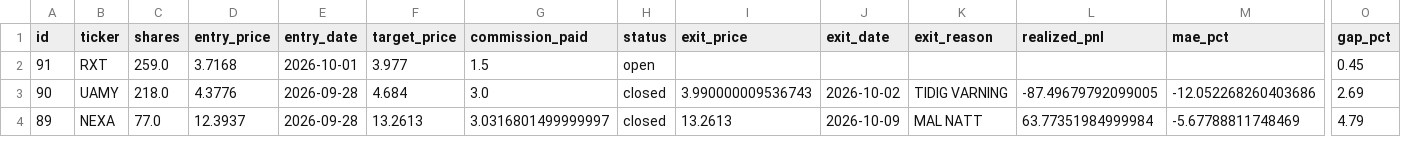
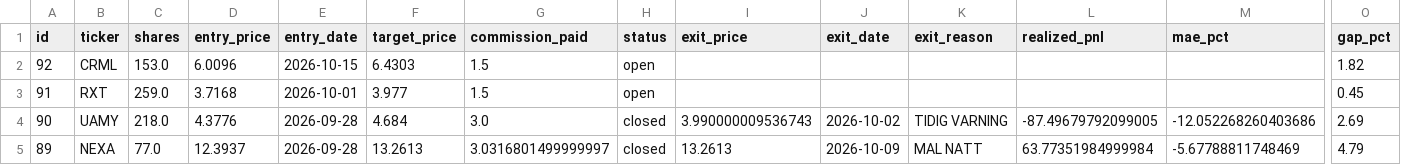
Before and after one commit to benjaminneilan16/small-cap, a CSV file: reports/positions_us.csv, drawn as a sheet; only a part is shown, gaps mark what is left out; rows hold the shown columns only; the diff names each change by its address in the sheet, - before the commit and + after, or states it on an @@ line.

```diff
--- a/reports/positions_us.csv
+++ b/reports/positions_us.csv
+row 2: 92 | CRML | 153.0 | 6.0096 | 2026-10-15 | 6.4303 | 1.5 | open |  |  |  |  |  | 1.82
```
Also changed, not shown: reports/orders_us.csv, 2 other files.
